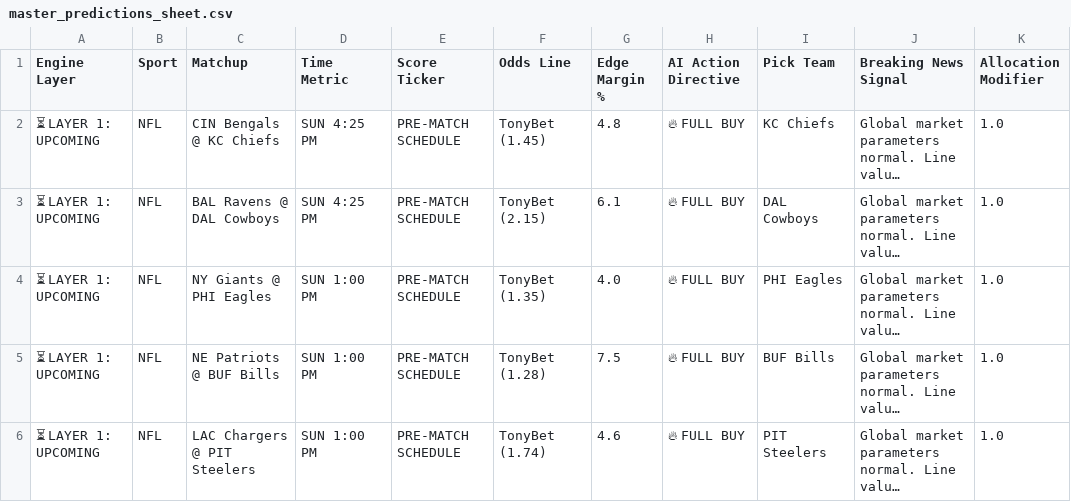
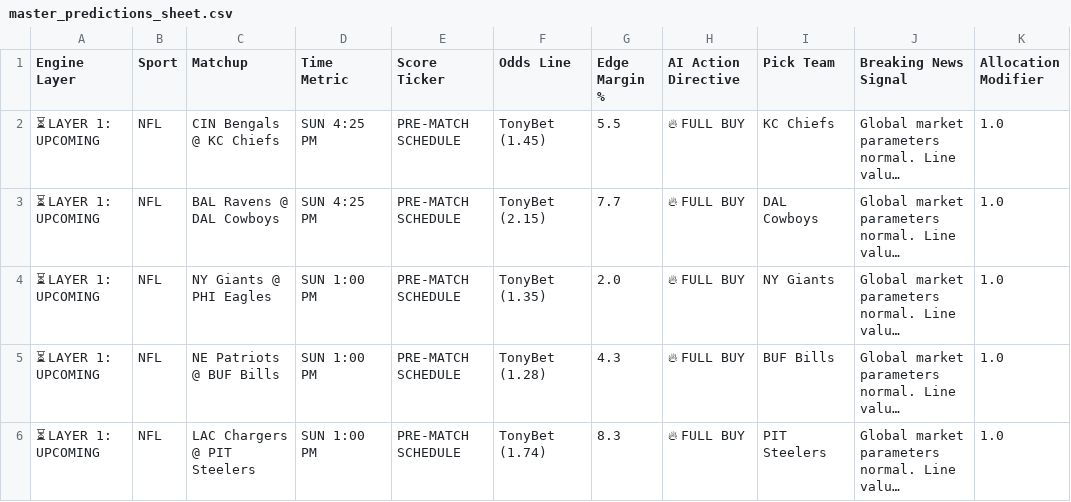
Before and after one commit to Advancewipeout/sports-ai-dashboard, a CSV file: master_predictions_sheet.csv, drawn as a sheet; long unchanged cells end in …; the diff names each change by its address in the sheet, - before the commit and + after, or states it on an @@ line.

Commit message:
Restored Omni Sport TonyBet Engine

```diff
--- a/master_predictions_sheet.csv
+++ b/master_predictions_sheet.csv
-G2 (Edge Margin %): 4.8
+G2 (Edge Margin %): 5.5
-G3 (Edge Margin %): 6.1
+G3 (Edge Margin %): 7.7
-G4 (Edge Margin %): 4.0
+G4 (Edge Margin %): 2.0
-I4 (Pick Team): PHI Eagles
+I4 (Pick Team): NY Giants
-G5 (Edge Margin %): 7.5
+G5 (Edge Margin %): 4.3
-G6 (Edge Margin %): 4.6
+G6 (Edge Margin %): 8.3
```
Also changed, not shown: 1 other file.
